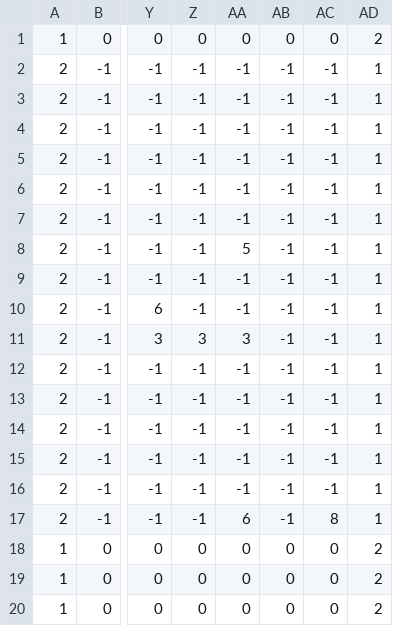
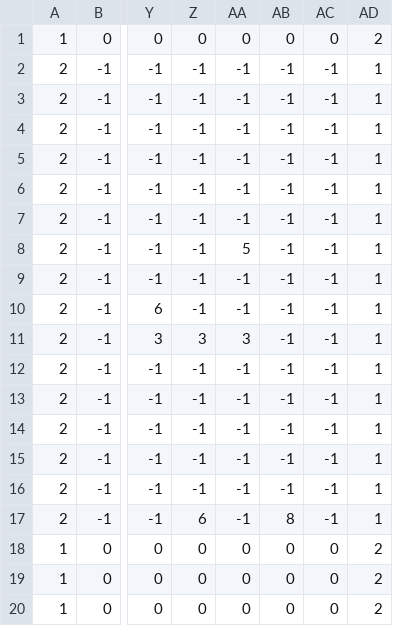
Before and after one commit to FelipeGomide/TheWizardsArena, a CSV file: Assets/Levels/2.csv, drawn as a sheet; only a part is shown, gaps mark what is left out; the diff names each change by its address in the sheet, - before the commit and + after, or states it on an @@ line.

```diff
--- a/Assets/Levels/2.csv
+++ b/Assets/Levels/2.csv
-Z17: -1
+Z17: 6
-AA17: 6
+AA17: -1
-AB17: -1
+AB17: 8
-AC17: 8
+AC17: -1
```
Also changed, not shown: Assets/Levels/Round_2.csv, 2 other files.
